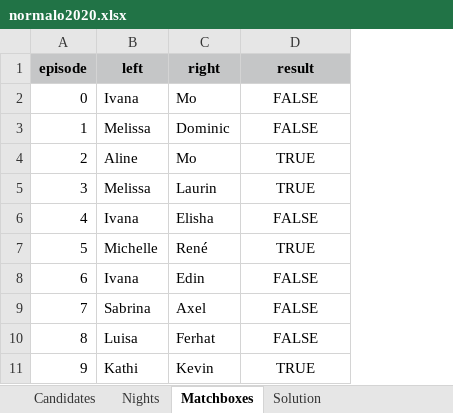
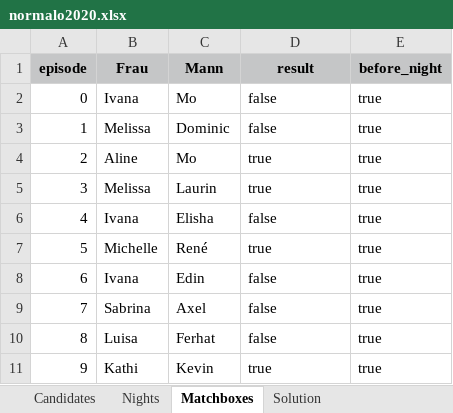
Before and after one commit to proxophy/aytogermany, an Excel workbook: data/normalo2020.xlsx, sheet Matchboxes, drawn as a sheet; values as stored, in another font and other column widths than the file's, no borders; the diff names each change by its address in the sheet, - before the commit and + after, or states it on an @@ line.

```diff
--- a/data/normalo2020.xlsx (sheet Matchboxes)
+++ b/data/normalo2020.xlsx (sheet Matchboxes)
+column E (before_night), rows 2-11: all true
-B1: left
+B1: Frau
-C1: right
+C1: Mann
-D2:D3 (result): FALSE
+D2:D3 (result): false
-D2:D11 alignment: center
+D2:D11 alignment: left
-D4:D5 (result): TRUE
+D4:D5 (result): true
-D6 (result): FALSE
+D6 (result): false
-D7 (result): TRUE
+D7 (result): true
-D8:D10 (result): FALSE
+D8:D10 (result): false
-D11 (result): TRUE
+D11 (result): true
```
Also changed, not shown: data/normalo2021.xlsx, data/normalo2022.xlsx, 22 other files.
